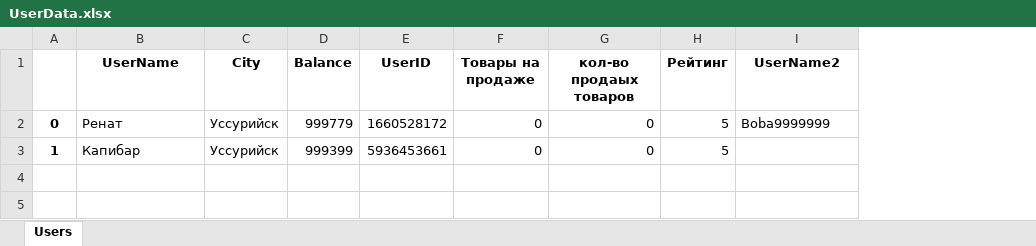
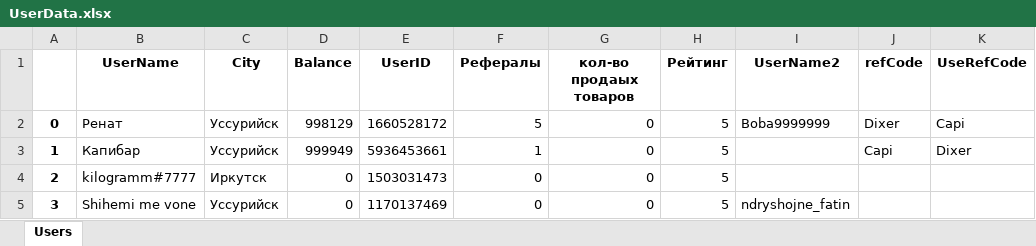
Before and after one commit to NiXbi-L/VapeShop_Ver_2, an Excel workbook: DataBase/Sheets/UserData.xlsx, sheet Users, drawn as a sheet; values as stored, in another font and other column widths than the file's, no borders; the diff names each change by its address in the sheet, - before the commit and + after, or states it on an @@ line.

```diff
--- a/DataBase/Sheets/UserData.xlsx (sheet Users)
+++ b/DataBase/Sheets/UserData.xlsx (sheet Users)
+column J (refCode), rows 2-3: Dixer | Capi
+column K (UseRefCode), rows 2-3: Capi | Dixer
-F1: Товары на продаже
+F1: Рефералы
-D2 (Balance): 999779
+D2 (Balance): 998129
-F2 (Рефералы): 0
+F2 (Рефералы): 5
-D3 (Balance): 999399
+D3 (Balance): 999949
-F3 (Рефералы): 0
+F3 (Рефералы): 1
+row 4: 2 | kilogramm#7777 | Иркутск | 0 | 1503031473 | 0 | 0 | 5
+row 5: 3 | Shihemi me vone | Уссурийск | 0 | 1170137469 | 0 | 0 | 5 | ndryshojne_fatin
```
Also changed, not shown: DataBase/Sheets/Products.xlsx, 1 other file.
